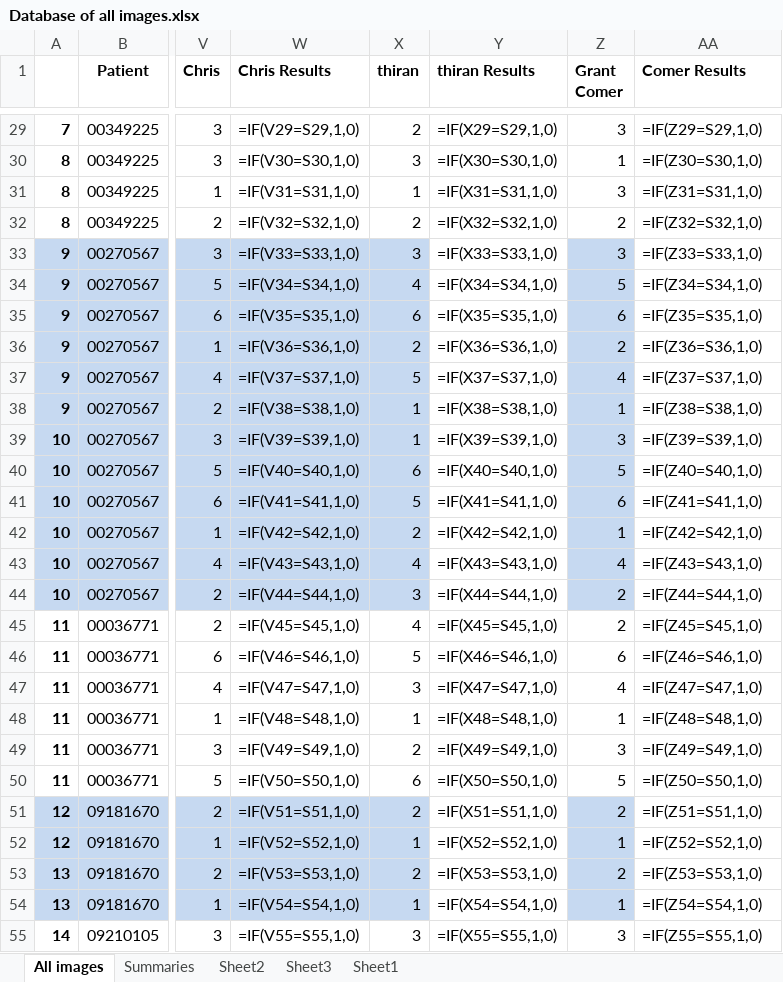
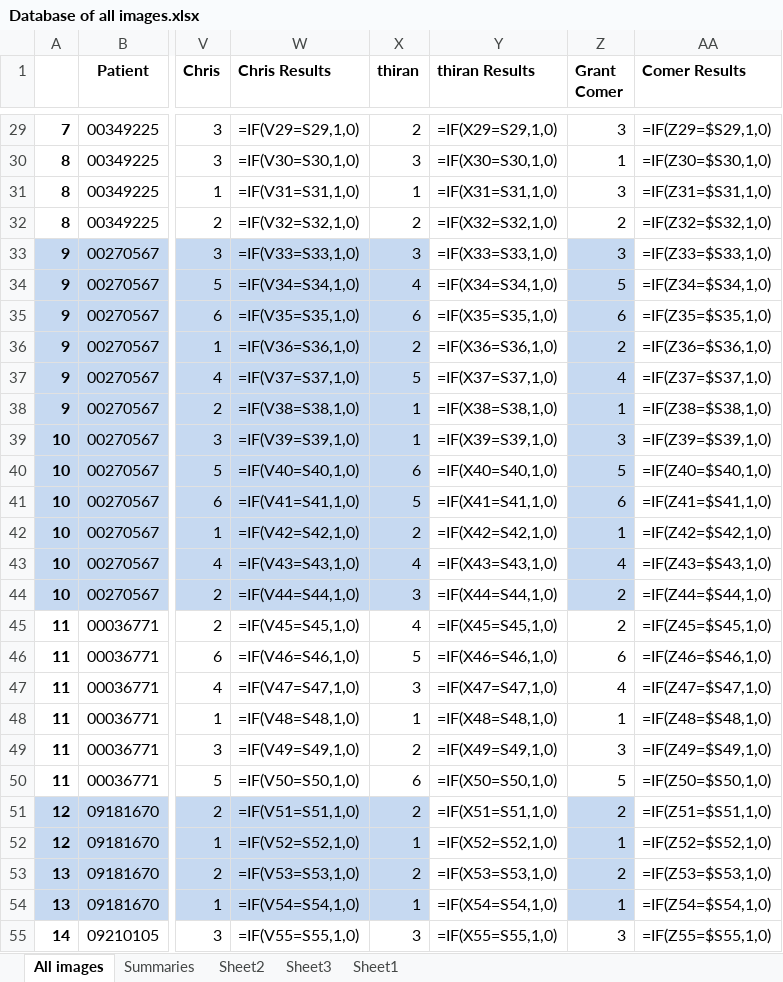
Before and after one commit to ranellch/amd_project, an Excel workbook: Database of all images.xlsx, sheet All images, drawn as a sheet; only a part is shown, gaps mark what is left out; values as stored, in another font and other column widths than the file's, no borders; formulas are shown in place of their values; the diff covers the shown part only; the diff names each change by its address in the sheet, - before the commit and + after, or states it on an @@ line.

```diff
--- a/Database of all images.xlsx (sheet All images)
+++ b/Database of all images.xlsx (sheet All images)
-AA29 (Comer Results): =IF(Z29=S29,1,0)
+AA29 (Comer Results): =IF(Z29=$S29,1,0)
-AA30 (Comer Results): =IF(Z30=S30,1,0)
+AA30 (Comer Results): =IF(Z30=$S30,1,0)
-AA31 (Comer Results): =IF(Z31=S31,1,0)
+AA31 (Comer Results): =IF(Z31=$S31,1,0)
-AA32 (Comer Results): =IF(Z32=S32,1,0)
+AA32 (Comer Results): =IF(Z32=$S32,1,0)
-AA33 (Comer Results): =IF(Z33=S33,1,0)
+AA33 (Comer Results): =IF(Z33=$S33,1,0)
-AA34 (Comer Results): =IF(Z34=S34,1,0)
+AA34 (Comer Results): =IF(Z34=$S34,1,0)
-AA35 (Comer Results): =IF(Z35=S35,1,0)
+AA35 (Comer Results): =IF(Z35=$S35,1,0)
-AA36 (Comer Results): =IF(Z36=S36,1,0)
+AA36 (Comer Results): =IF(Z36=$S36,1,0)
-AA37 (Comer Results): =IF(Z37=S37,1,0)
+AA37 (Comer Results): =IF(Z37=$S37,1,0)
-AA38 (Comer Results): =IF(Z38=S38,1,0)
+AA38 (Comer Results): =IF(Z38=$S38,1,0)
-AA39 (Comer Results): =IF(Z39=S39,1,0)
+AA39 (Comer Results): =IF(Z39=$S39,1,0)
-AA40 (Comer Results): =IF(Z40=S40,1,0)
+AA40 (Comer Results): =IF(Z40=$S40,1,0)
-AA41 (Comer Results): =IF(Z41=S41,1,0)
+AA41 (Comer Results): =IF(Z41=$S41,1,0)
-AA42 (Comer Results): =IF(Z42=S42,1,0)
+AA42 (Comer Results): =IF(Z42=$S42,1,0)
-AA43 (Comer Results): =IF(Z43=S43,1,0)
+AA43 (Comer Results): =IF(Z43=$S43,1,0)
-AA44 (Comer Results): =IF(Z44=S44,1,0)
+AA44 (Comer Results): =IF(Z44=$S44,1,0)
-AA45 (Comer Results): =IF(Z45=S45,1,0)
+AA45 (Comer Results): =IF(Z45=$S45,1,0)
-AA46 (Comer Results): =IF(Z46=S46,1,0)
+AA46 (Comer Results): =IF(Z46=$S46,1,0)
-AA47 (Comer Results): =IF(Z47=S47,1,0)
+AA47 (Comer Results): =IF(Z47=$S47,1,0)
-AA48 (Comer Results): =IF(Z48=S48,1,0)
+AA48 (Comer Results): =IF(Z48=$S48,1,0)
-AA49 (Comer Results): =IF(Z49=S49,1,0)
+AA49 (Comer Results): =IF(Z49=$S49,1,0)
-AA50 (Comer Results): =IF(Z50=S50,1,0)
+AA50 (Comer Results): =IF(Z50=$S50,1,0)
-AA51 (Comer Results): =IF(Z51=S51,1,0)
+AA51 (Comer Results): =IF(Z51=$S51,1,0)
-AA52 (Comer Results): =IF(Z52=S52,1,0)
+AA52 (Comer Results): =IF(Z52=$S52,1,0)
-AA53 (Comer Results): =IF(Z53=S53,1,0)
+AA53 (Comer Results): =IF(Z53=$S53,1,0)
-AA54 (Comer Results): =IF(Z54=S54,1,0)
+AA54 (Comer Results): =IF(Z54=$S54,1,0)
-AA55 (Comer Results): =IF(Z55=S55,1,0)
+AA55 (Comer Results): =IF(Z55=$S55,1,0)
```
Also changed, not shown: 126 edited cells elsewhere in this sheet, charts or pictures, 4 other files.
